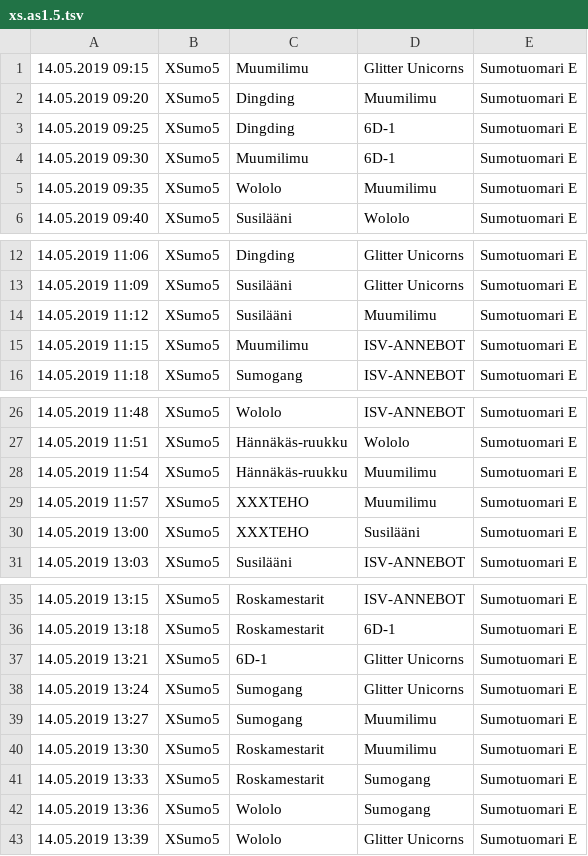
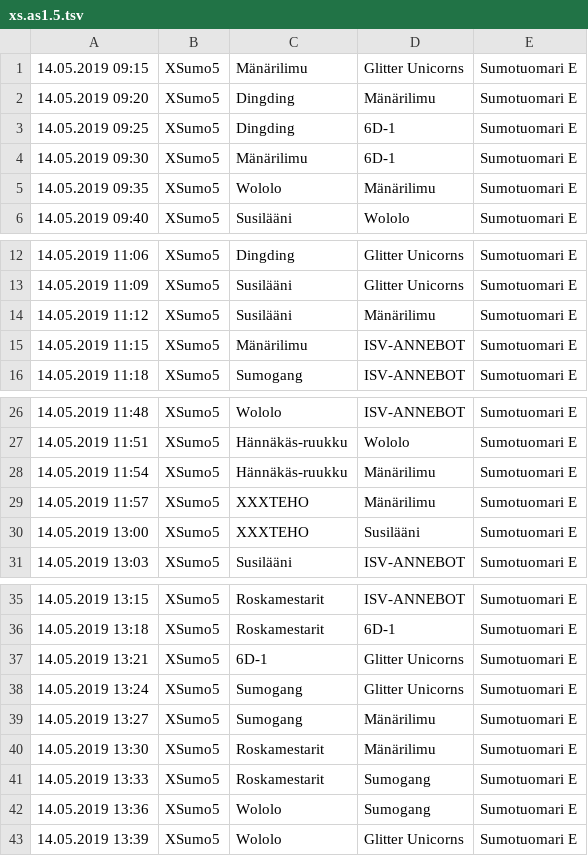
Before and after one commit to teknologiakerho/innokas-tulospalvelu2019, a TSV file: aikataulut/xsumo/tsv/as1/xs.as1.5.tsv, drawn as a sheet; only a part is shown, gaps mark what is left out.

```diff
--- a/aikataulut/xsumo/tsv/as1/xs.as1.5.tsv
+++ b/aikataulut/xsumo/tsv/as1/xs.as1.5.tsv
@@ -1,6 +1,6 @@
-14.05.2019 09:15	XSumo5	Muumilimu	Glitter Unicorns	Sumotuomari E
-14.05.2019 09:20	XSumo5	Dingding	Muumilimu	Sumotuomari E
+14.05.2019 09:15	XSumo5	Mänärilimu	Glitter Unicorns	Sumotuomari E
+14.05.2019 09:20	XSumo5	Dingding	Mänärilimu	Sumotuomari E
 14.05.2019 09:25	XSumo5	Dingding	6D-1	Sumotuomari E
-14.05.2019 09:30	XSumo5	Muumilimu	6D-1	Sumotuomari E
-14.05.2019 09:35	XSumo5	Wololo	Muumilimu	Sumotuomari E
+14.05.2019 09:30	XSumo5	Mänärilimu	6D-1	Sumotuomari E
+14.05.2019 09:35	XSumo5	Wololo	Mänärilimu	Sumotuomari E
 14.05.2019 09:40	XSumo5	Susilääni	Wololo	Sumotuomari E
@@ -13,4 +13,4 @@
 14.05.2019 11:09	XSumo5	Susilääni	Glitter Unicorns	Sumotuomari E
-14.05.2019 11:12	XSumo5	Susilääni	Muumilimu	Sumotuomari E
-14.05.2019 11:15	XSumo5	Muumilimu	ISV-ANNEBOT	Sumotuomari E
+14.05.2019 11:12	XSumo5	Susilääni	Mänärilimu	Sumotuomari E
+14.05.2019 11:15	XSumo5	Mänärilimu	ISV-ANNEBOT	Sumotuomari E
 14.05.2019 11:18	XSumo5	Sumogang	ISV-ANNEBOT	Sumotuomari E
@@ -27,4 +27,4 @@
 14.05.2019 11:51	XSumo5	Hännäkäs-ruukku	Wololo	Sumotuomari E
-14.05.2019 11:54	XSumo5	Hännäkäs-ruukku	Muumilimu	Sumotuomari E
-14.05.2019 11:57	XSumo5	XXXTEHO	Muumilimu	Sumotuomari E
+14.05.2019 11:54	XSumo5	Hännäkäs-ruukku	Mänärilimu	Sumotuomari E
+14.05.2019 11:57	XSumo5	XXXTEHO	Mänärilimu	Sumotuomari E
 14.05.2019 13:00	XSumo5	XXXTEHO	Susilääni	Sumotuomari E
@@ -38,4 +38,4 @@
 14.05.2019 13:24	XSumo5	Sumogang	Glitter Unicorns	Sumotuomari E
-14.05.2019 13:27	XSumo5	Sumogang	Muumilimu	Sumotuomari E
-14.05.2019 13:30	XSumo5	Roskamestarit	Muumilimu	Sumotuomari E
+14.05.2019 13:27	XSumo5	Sumogang	Mänärilimu	Sumotuomari E
+14.05.2019 13:30	XSumo5	Roskamestarit	Mänärilimu	Sumotuomari E
 14.05.2019 13:33	XSumo5	Roskamestarit	Sumogang	Sumotuomari E
```
Also changed, not shown: aikataulut/xsumo/tsv/as1/xs.as1.2.tsv, 3 other files.
